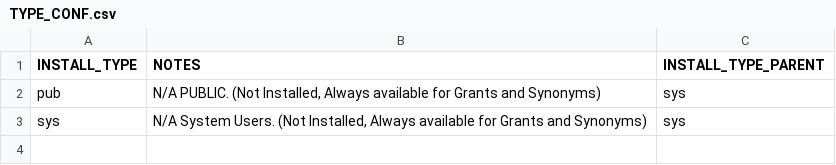
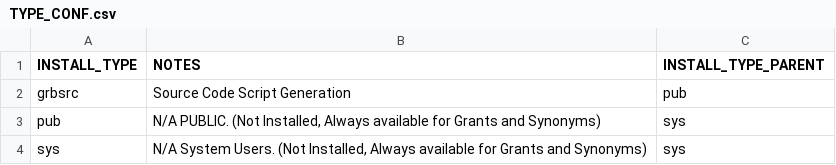
Before and after one commit to wtPLSQL/wtPLSQL, a CSV file: grbsrc/ODBCAPTURE/TYPE_CONF.csv, drawn as a sheet; the diff names each change by its address in the sheet, - before the commit and + after, or states it on an @@ line.

```diff
--- a/grbsrc/ODBCAPTURE/TYPE_CONF.csv
+++ b/grbsrc/ODBCAPTURE/TYPE_CONF.csv
+row 2: grbsrc | Source Code Script Generation | pub
```
Also changed, not shown: grbsrc/ODBCAPTURE/SCHEMA_CONF.csv, grbsrc/odbcapture_installation_logs.csv, 16 other files.
